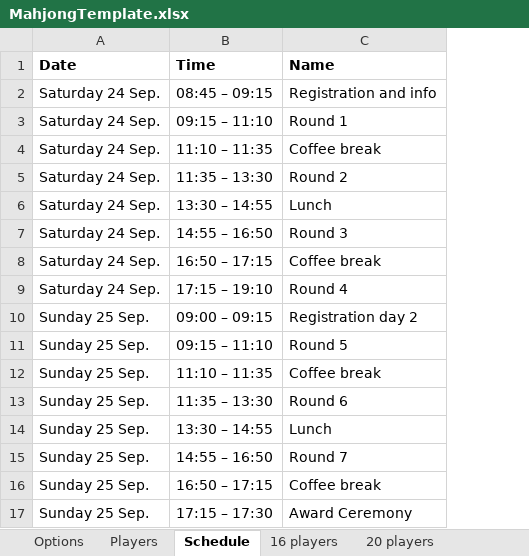
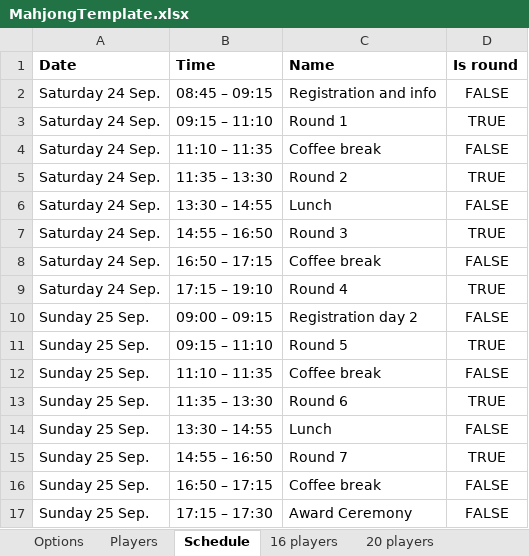
Before and after one commit to cavenel/mahjong-organizer, an Excel workbook: mahj/static/MahjongTemplate.xlsx, sheet Schedule, drawn as a sheet; values as stored, in another font and other column widths than the file's, no borders; the diff names each change by its address in the sheet, - before the commit and + after, or states it on an @@ line.

Commit message:
feat: modernize import template and drop unused Player.email
Import template (MahjongTemplate.xlsx):
- unhide the Team, Random position and previously collapsed rows/columns
  (zeroHeight + hidden ranges) so the whole Players/Options grid is editable
- add the optional "Is round" column to the Schedule sheet, filled to match
  the example rounds

Import parser:
- read seating sheets formula-aware (data_only=False) and evaluate the mirror
  formulas ("=14+8"), rejecting a sheet that doesn't seat every competitor
  1..N exactly once per round instead of loading a half-empty chart
- treat the "Is round" column as optional, falling back to name-guessing

Remove Player.email everywhere: model field (+ migration 0011), import/export
columns, the player-editor column, and tests. It was collected but never used
to contact anyone and was leaking into stats output; dropping it is cleaner for
the public release. Golden snapshots regenerated (email-only removals).

```diff
--- a/mahj/static/MahjongTemplate.xlsx (sheet Schedule)
+++ b/mahj/static/MahjongTemplate.xlsx (sheet Schedule)
+column D (Is round), rows 2-17: FALSE | TRUE | FALSE | TRUE | FALSE | TRUE | FALSE | TRUE | FALSE | TRUE | FALSE | TRUE | FALSE | TRUE | FALSE | FALSE
```
Also changed, not shown: sheet Players, 12 other files.
